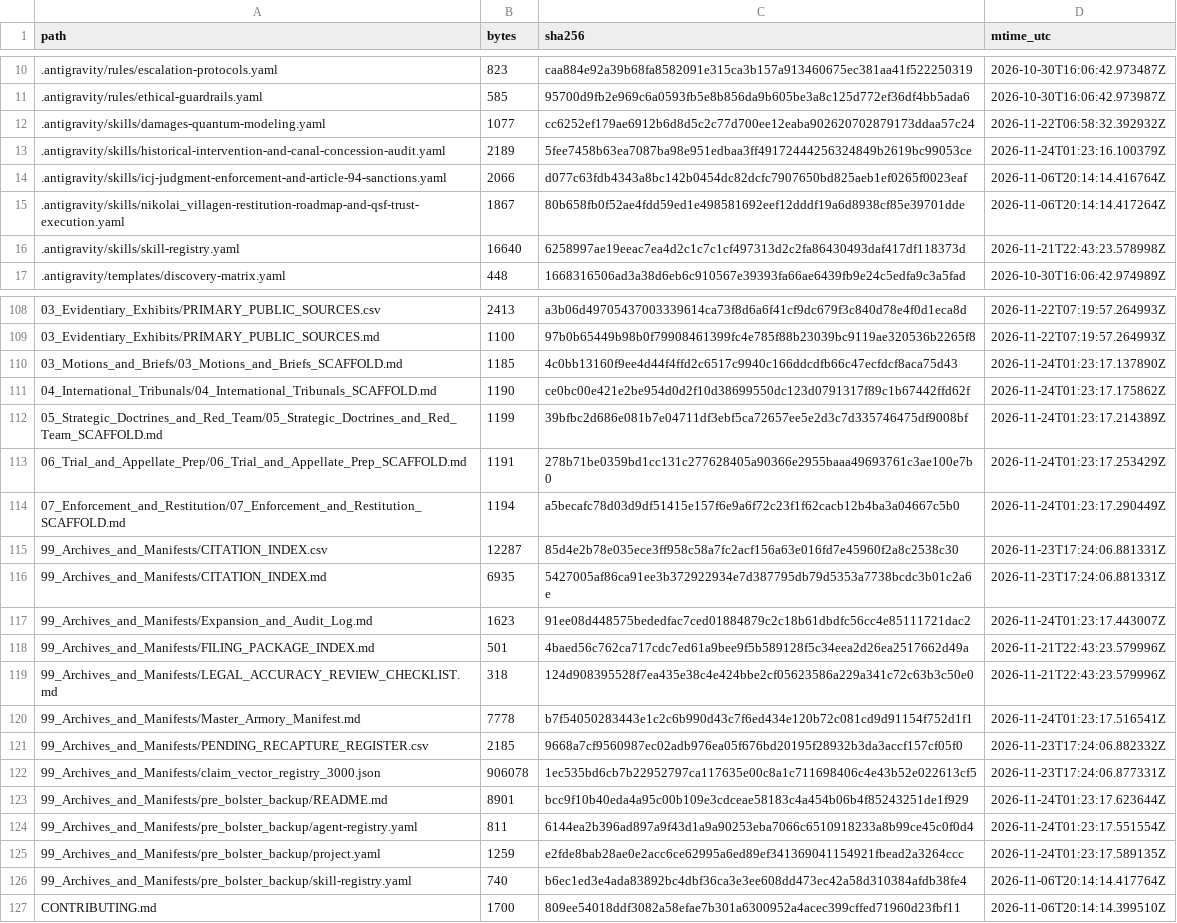
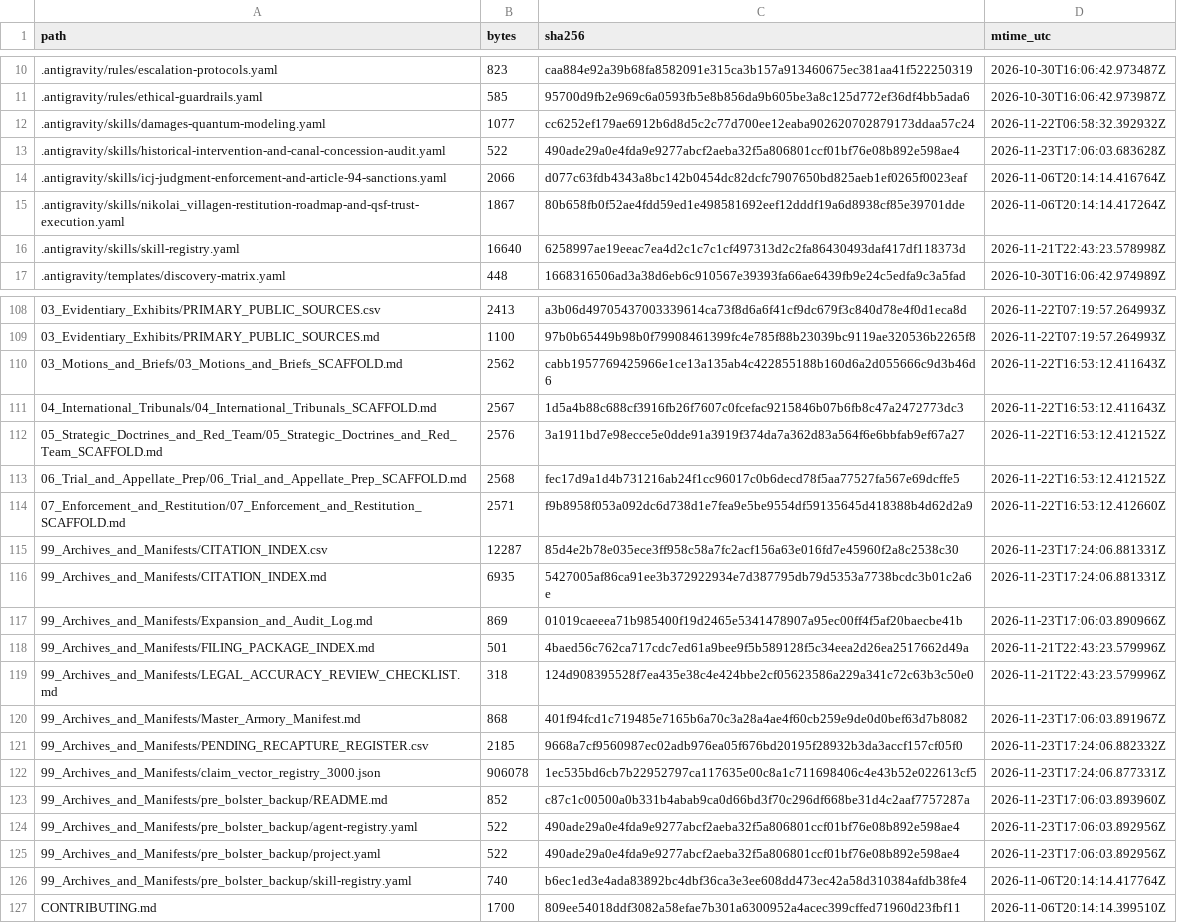
Before and after one commit to GlobalRestitutionAlliance/turtle-island-us-ak-nikolai-village-master-litigation, a CSV file: 99_Archives_and_Manifests/MANIFEST_SHA256.csv, drawn as a sheet; only a part is shown, gaps mark what is left out; the diff covers the shown part only.

```diff
--- a/99_Archives_and_Manifests/MANIFEST_SHA256.csv
+++ b/99_Archives_and_Manifests/MANIFEST_SHA256.csv
@@ -12,3 +12,3 @@ path,bytes,sha256,mtime_utc
 .antigravity/skills/damages-quantum-modeling.yaml,1077,cc6252ef179ae6912b6d8d5c2c77d700ee12eaba902620702879173ddaa57c24,2026-11-22T06:58:32.392932Z
-.antigravity/skills/historical-intervention-and-canal-concession-audit.yaml,2189,5fee7458b63ea7087ba98e951edbaa3ff49172444256324849b2619bc99053ce,2026-11-24T01:23:16.100379Z
+.antigravity/skills/historical-intervention-and-canal-concession-audit.yaml,522,490ade29a0e4fda9e9277abcf2aeba32f5a806801ccf01bf76e08b892e598ae4,2026-11-23T17:06:03.683628Z
 .antigravity/skills/icj-judgment-enforcement-and-article-94-sanctions.yaml,2066,d077c63fdb4343a8bc142b0454dc82dcfc7907650bd825aeb1ef0265f0023eaf,2026-11-06T20:14:14.416764Z
@@ -109,18 +109,18 @@ path,bytes,sha256,mtime_utc
 03_Evidentiary_Exhibits/PRIMARY_PUBLIC_SOURCES.md,1100,97b0b65449b98b0f79908461399fc4e785f88b23039bc9119ae320536b2265f8,2026-11-22T07:19:57.264993Z
-03_Motions_and_Briefs/03_Motions_and_Briefs_SCAFFOLD.md,1185,4c0bb13160f9ee4d44f4ffd2c6517c9940c166ddcdfb66c47ecfdcf8aca75d43,2026-11-24T01:23:17.137890Z
-04_International_Tribunals/04_International_Tribunals_SCAFFOLD.md,1190,ce0bc00e421e2be954d0d2f10d38699550dc123d0791317f89c1b67442ffd62f,2026-11-24T01:23:17.175862Z
-05_Strategic_Doctrines_and_Red_Team/05_Strategic_Doctrines_and_Red_Team_SCAFFOLD.md,1199,39bfbc2d686e081b7e04711df3ebf5ca72657ee5e2d3c7d335746475df9008bf,2026-11-24T01:23:17.214389Z
-06_Trial_and_Appellate_Prep/06_Trial_and_Appellate_Prep_SCAFFOLD.md,1191,278b71be0359bd1cc131c277628405a90366e2955baaa49693761c3ae100e7b0,2026-11-24T01:23:17.253429Z
-07_Enforcement_and_Restitution/07_Enforcement_and_Restitution_SCAFFOLD.md,1194,a5becafc78d03d9df51415e157f6e9a6f72c23f1f62cacb12b4ba3a04667c5b0,2026-11-24T01:23:17.290449Z
+03_Motions_and_Briefs/03_Motions_and_Briefs_SCAFFOLD.md,2562,cabb1957769425966e1ce13a135ab4c422855188b160d6a2d055666c9d3b46d6,2026-11-22T16:53:12.411643Z
+04_International_Tribunals/04_International_Tribunals_SCAFFOLD.md,2567,1d5a4b88c688cf3916fb26f7607c0fcefac9215846b07b6fb8c47a2472773dc3,2026-11-22T16:53:12.411643Z
+05_Strategic_Doctrines_and_Red_Team/05_Strategic_Doctrines_and_Red_Team_SCAFFOLD.md,2576,3a1911bd7e98ecce5e0dde91a3919f374da7a362d83a564f6e6bbfab9ef67a27,2026-11-22T16:53:12.412152Z
+06_Trial_and_Appellate_Prep/06_Trial_and_Appellate_Prep_SCAFFOLD.md,2568,fec17d9a1d4b731216ab24f1cc96017c0b6decd78f5aa77527fa567e69dcffe5,2026-11-22T16:53:12.412152Z
+07_Enforcement_and_Restitution/07_Enforcement_and_Restitution_SCAFFOLD.md,2571,f9b8958f053a092dc6d738d1e7fea9e5be9554df59135645d418388b4d62d2a9,2026-11-22T16:53:12.412660Z
 99_Archives_and_Manifests/CITATION_INDEX.csv,12287,85d4e2b78e035ece3ff958c58a7fc2acf156a63e016fd7e45960f2a8c2538c30,2026-11-23T17:24:06.881331Z
 99_Archives_and_Manifests/CITATION_INDEX.md,6935,5427005af86ca91ee3b372922934e7d387795db79d5353a7738bcdc3b01c2a6e,2026-11-23T17:24:06.881331Z
-99_Archives_and_Manifests/Expansion_and_Audit_Log.md,1623,91ee08d448575bededfac7ced01884879c2c18b61dbdfc56cc4e85111721dac2,2026-11-24T01:23:17.443007Z
+99_Archives_and_Manifests/Expansion_and_Audit_Log.md,869,01019caeeea71b985400f19d2465e5341478907a95ec00ff4f5af20baecbe41b,2026-11-23T17:06:03.890966Z
 99_Archives_and_Manifests/FILING_PACKAGE_INDEX.md,501,4baed56c762ca717cdc7ed61a9bee9f5b589128f5c34eea2d26ea2517662d49a,2026-11-21T22:43:23.579996Z
 99_Archives_and_Manifests/LEGAL_ACCURACY_REVIEW_CHECKLIST.md,318,124d908395528f7ea435e38c4e424bbe2cf05623586a229a341c72c63b3c50e0,2026-11-21T22:43:23.579996Z
-99_Archives_and_Manifests/Master_Armory_Manifest.md,7778,b7f54050283443e1c2c6b990d43c7f6ed434e120b72c081cd9d91154f752d1f1,2026-11-24T01:23:17.516541Z
+99_Archives_and_Manifests/Master_Armory_Manifest.md,868,401f94fcd1c719485e7165b6a70c3a28a4ae4f60cb259e9de0d0bef63d7b8082,2026-11-23T17:06:03.891967Z
 99_Archives_and_Manifests/PENDING_RECAPTURE_REGISTER.csv,2185,9668a7cf9560987ec02adb976ea05f676bd20195f28932b3da3accf157cf05f0,2026-11-23T17:24:06.882332Z
 99_Archives_and_Manifests/claim_vector_registry_3000.json,906078,1ec535bd6cb7b22952797ca117635e00c8a1c711698406c4e43b52e022613cf5,2026-11-23T17:24:06.877331Z
-99_Archives_and_Manifests/pre_bolster_backup/README.md,8901,bcc9f10b40eda4a95c00b109e3cdceae58183c4a454b06b4f85243251de1f929,2026-11-24T01:23:17.623644Z
-99_Archives_and_Manifests/pre_bolster_backup/agent-registry.yaml,811,6144ea2b396ad897a9f43d1a9a90253eba7066c6510918233a8b99ce45c0f0d4,2026-11-24T01:23:17.551554Z
-99_Archives_and_Manifests/pre_bolster_backup/project.yaml,1259,e2fde8bab28ae0e2acc6ce62995a6ed89ef341369041154921fbead2a3264ccc,2026-11-24T01:23:17.589135Z
+99_Archives_and_Manifests/pre_bolster_backup/README.md,852,c87c1c00500a0b331b4abab9ca0d66bd3f70c296df668be31d4c2aaf7757287a,2026-11-23T17:06:03.893960Z
+99_Archives_and_Manifests/pre_bolster_backup/agent-registry.yaml,522,490ade29a0e4fda9e9277abcf2aeba32f5a806801ccf01bf76e08b892e598ae4,2026-11-23T17:06:03.892956Z
+99_Archives_and_Manifests/pre_bolster_backup/project.yaml,522,490ade29a0e4fda9e9277abcf2aeba32f5a806801ccf01bf76e08b892e598ae4,2026-11-23T17:06:03.892956Z
 99_Archives_and_Manifests/pre_bolster_backup/skill-registry.yaml,740,b6ec1ed3e4ada83892bc4dbf36ca3e3ee608dd473ec42a58d310384afdb38fe4,2026-11-06T20:14:14.417764Z
```
Also changed, not shown: 77 edited cells elsewhere in this file, 37 other files.
